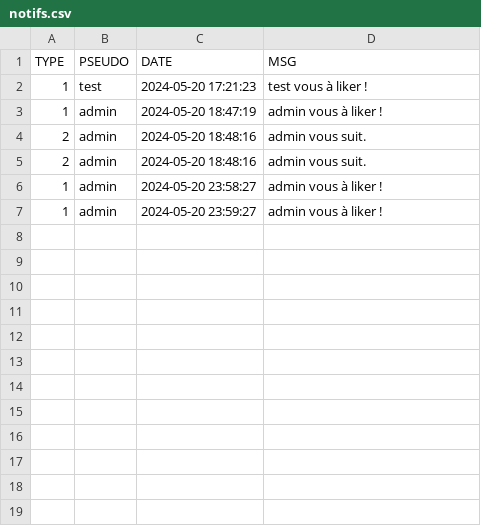
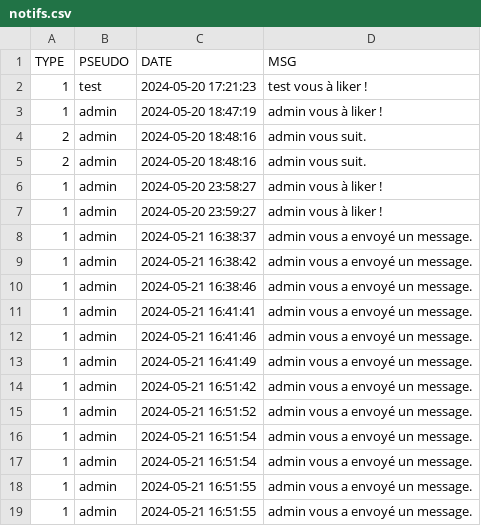
Before and after one commit to EsteAbzl/PhP-project, a CSV file: data/profils/Tarckeno/notifs.csv, drawn as a sheet; the diff names each change by its address in the sheet, - before the commit and + after, or states it on an @@ line.

```diff
--- a/data/profils/Tarckeno/notifs.csv
+++ b/data/profils/Tarckeno/notifs.csv
+row 8: 1 | admin | 2024-05-21 16:38:37 | admin vous a envoyé un message.
+row 9: 1 | admin | 2024-05-21 16:38:42 | admin vous a envoyé un message.
+row 10: 1 | admin | 2024-05-21 16:38:46 | admin vous a envoyé un message.
+row 11: 1 | admin | 2024-05-21 16:41:41 | admin vous a envoyé un message.
+row 12: 1 | admin | 2024-05-21 16:41:46 | admin vous a envoyé un message.
+row 13: 1 | admin | 2024-05-21 16:41:49 | admin vous a envoyé un message.
+row 14: 1 | admin | 2024-05-21 16:51:42 | admin vous a envoyé un message.
+row 15: 1 | admin | 2024-05-21 16:51:52 | admin vous a envoyé un message.
+row 16: 1 | admin | 2024-05-21 16:51:54 | admin vous a envoyé un message.
+row 17: 1 | admin | 2024-05-21 16:51:54 | admin vous a envoyé un message.
+row 18: 1 | admin | 2024-05-21 16:51:55 | admin vous a envoyé un message.
+row 19: 1 | admin | 2024-05-21 16:51:55 | admin vous a envoyé un message.
```
Also changed, not shown: data/profils/Totobrick/notifs.csv, 18 other files.
